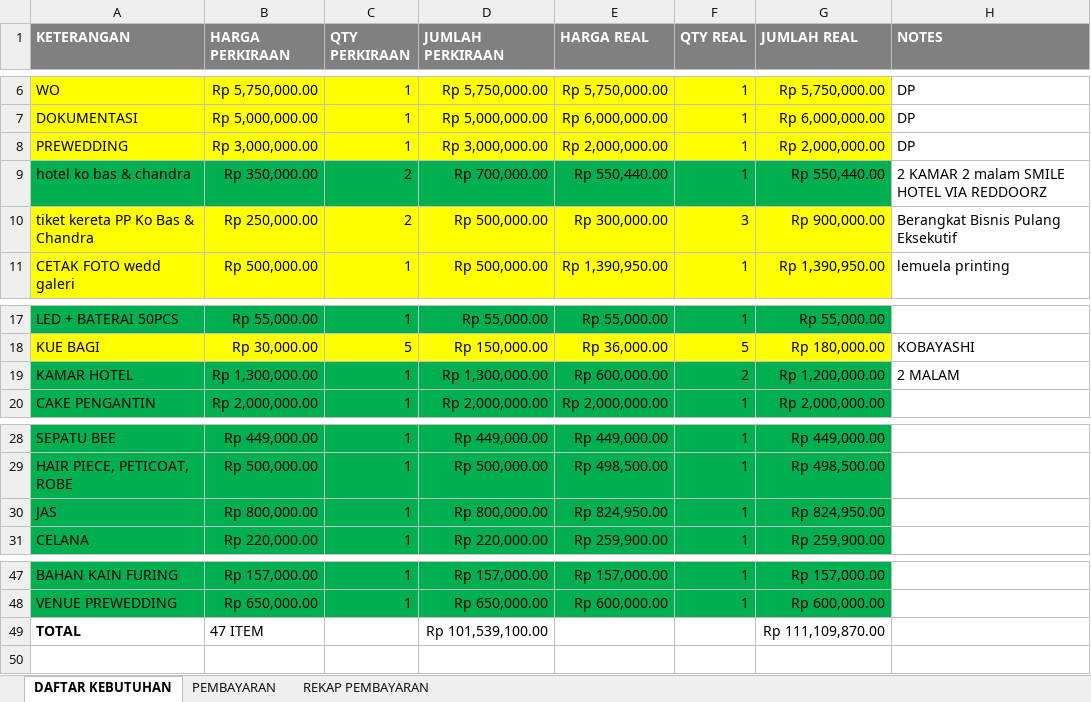
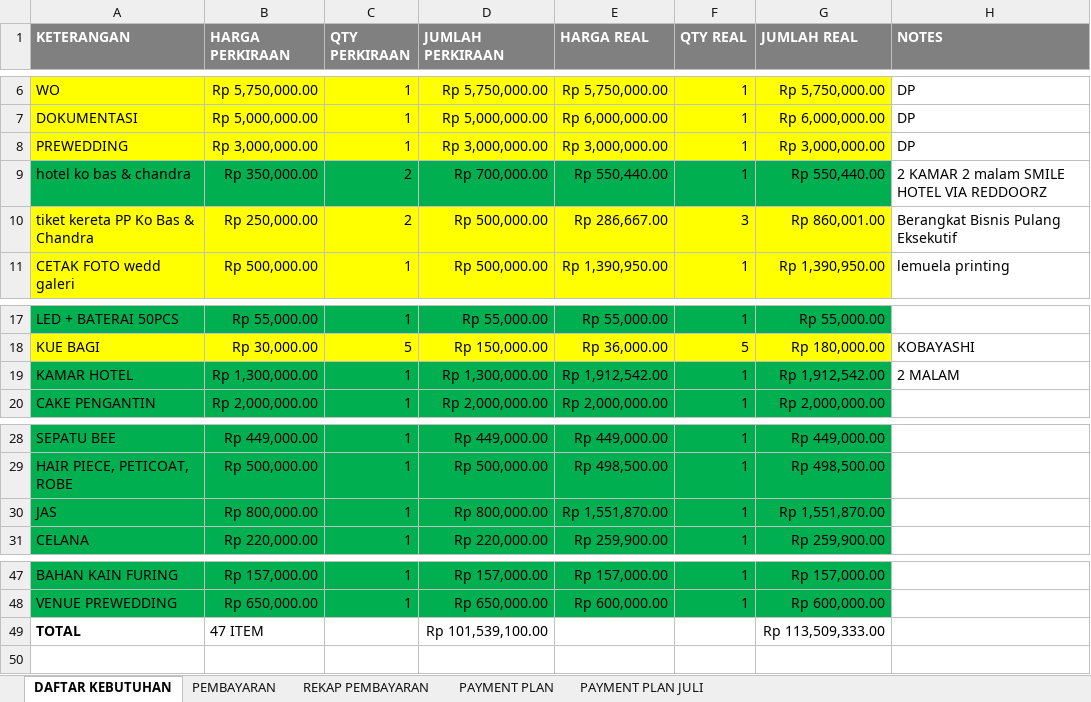
Before and after one commit to ricmawan/projects, an Excel workbook: incrediblejournEYBEEwithyou/MY WEDDING PLAN - 4.11.xlsx, sheet DAFTAR KEBUTUHAN, drawn as a sheet; only a part is shown, gaps mark what is left out; values as stored, in another font and other column widths than the file's, no borders; the diff names each change by its address in the sheet, - before the commit and + after, or states it on an @@ line.

```diff
--- a/incrediblejournEYBEEwithyou/MY WEDDING PLAN - 4.11.xlsx (sheet DAFTAR KEBUTUHAN)
+++ b/incrediblejournEYBEEwithyou/MY WEDDING PLAN - 4.11.xlsx (sheet DAFTAR KEBUTUHAN)
+sheet tab: PAYMENT PLAN
+sheet tab: PAYMENT PLAN JULI
-E8 (HARGA REAL): Rp 2,000,000.00
+E8 (HARGA REAL): Rp 3,000,000.00
-G8 (JUMLAH REAL): Rp 2,000,000.00
+G8 (JUMLAH REAL): Rp 3,000,000.00
-E10 (HARGA REAL): Rp 300,000.00
+E10 (HARGA REAL): Rp 286,667.00
-G10 (JUMLAH REAL): Rp 900,000.00
+G10 (JUMLAH REAL): Rp 860,001.00
-E19 (HARGA REAL): Rp 600,000.00
+E19 (HARGA REAL): Rp 1,912,542.00
-F19 (QTY REAL): 2
+F19 (QTY REAL): 1
-G19 (JUMLAH REAL): Rp 1,200,000.00
+G19 (JUMLAH REAL): Rp 1,912,542.00
-E30 (HARGA REAL): Rp 824,950.00
+E30 (HARGA REAL): Rp 1,551,870.00
-G30 (JUMLAH REAL): Rp 824,950.00
+G30 (JUMLAH REAL): Rp 1,551,870.00
-G49 (JUMLAH REAL): Rp 111,109,870.00
+G49 (JUMLAH REAL): Rp 113,509,333.00
```
Also changed, not shown: sheet PEMBAYARAN, sheet REKAP PEMBAYARAN, incrediblejournEYBEEwithyou/guestlist - 25.2.xlsx, 5 other files.
